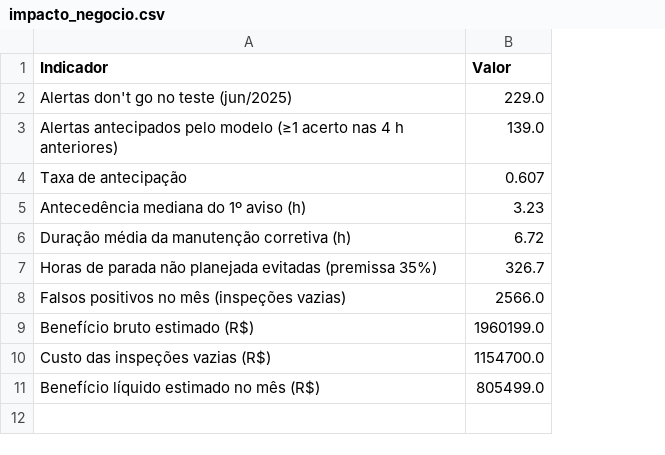
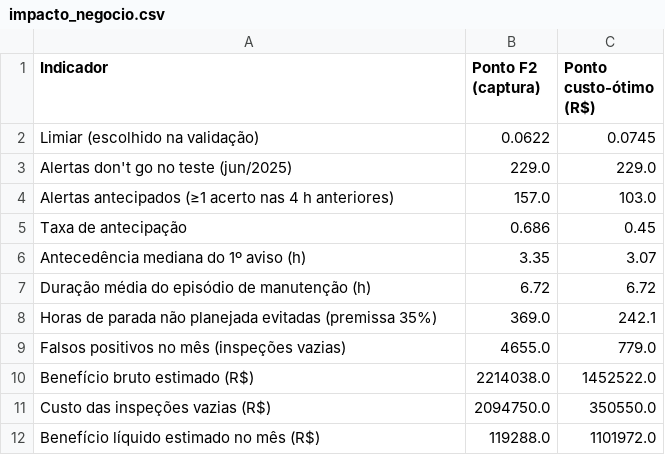
Before and after one commit to joaopedroBH04/ProjetoDesenvolverVale, a CSV file: relatorio/tabelas/impacto_negocio.csv, drawn as a sheet; removed rows and columns are numbered as before the commit, all else as after; the diff names each change by its address in the sheet, - before the commit and + after, or states it on an @@ line.

```diff
--- a/relatorio/tabelas/impacto_negocio.csv
+++ b/relatorio/tabelas/impacto_negocio.csv
-column B (Valor), rows 2-11: 229.0 | 139.0 | 0.607 | 3.23 | 6.72 | 326.7 | 2566.0 | 1960199.0 | 1154700.0 | 805499.0
+column B (Ponto F2 (captura)), rows 3-12: 229.0 | 157.0 | 0.686 | 3.35 | 6.72 | 369.0 | 4655.0 | 2214038.0 | 2094750.0 | 119288.0
+column C (Ponto custo-ótimo (R$)), rows 3-12: 229.0 | 103.0 | 0.45 | 3.07 | 6.72 | 242.1 | 779.0 | 1452522.0 | 350550.0 | 1101972.0
+row 2: Limiar (escolhido na validação) | 0.0622 | 0.0745
-A4 (Indicador): Alertas antecipados pelo modelo (≥1 acerto…
+A4 (Indicador): Alertas antecipados (≥1 acerto…
-A7 (Indicador): Duração média da manutenção corretiva (h)
+A7 (Indicador): Duração média do episódio de manutenção (h)
```
Also changed, not shown: relatorio/tabelas/comparativo_modelos.csv, relatorio/tabelas/degradacao_temporal.csv, 20 other files.
